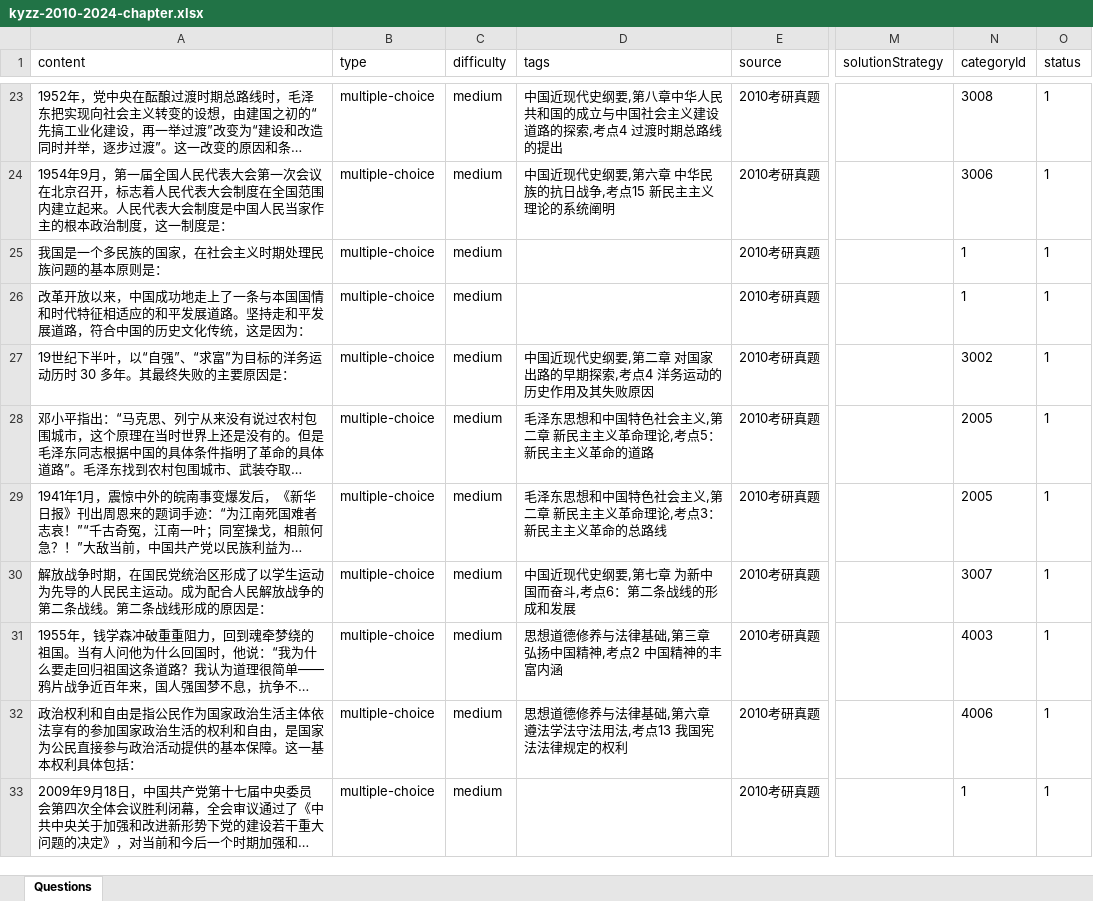
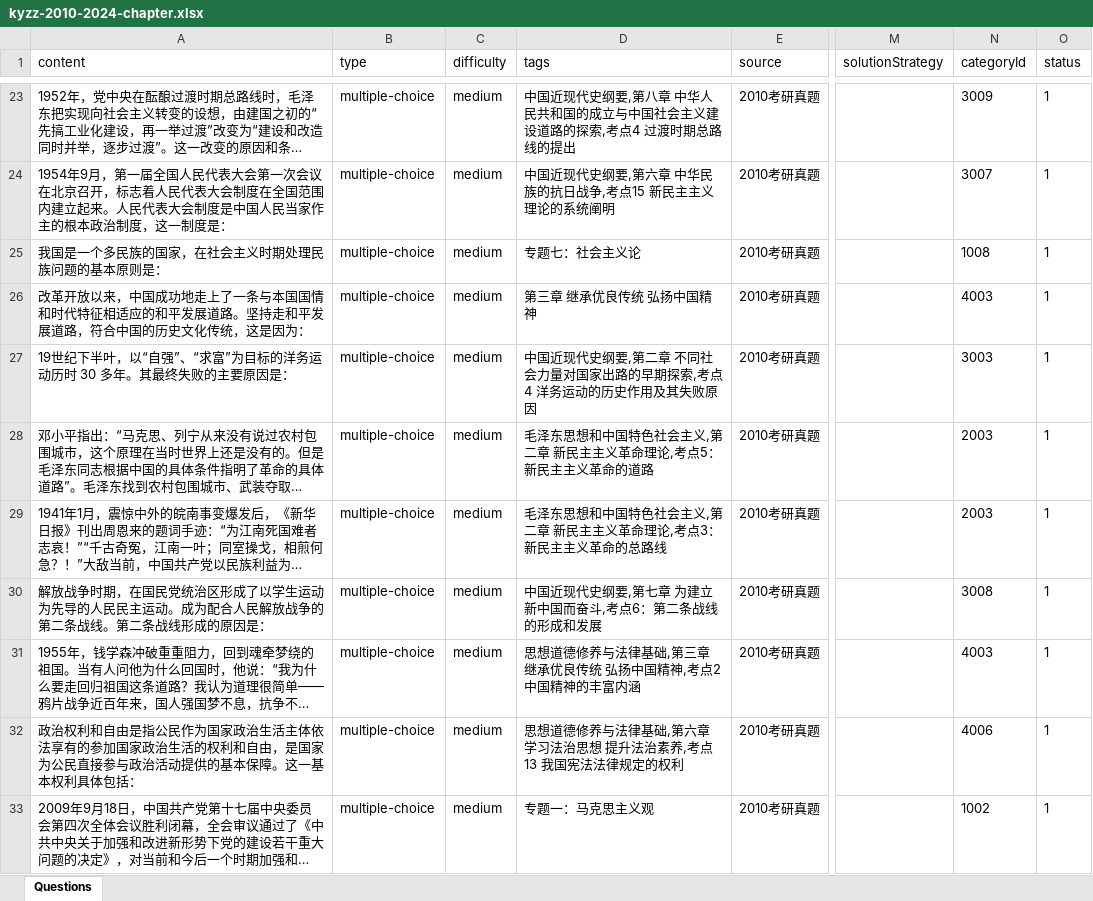
Before and after one commit to kkkkck/4.13bs, an Excel workbook: dataset/exports/kyzz-2010-2024-chapter.xlsx, sheet Questions, drawn as a sheet; only a part is shown, gaps mark what is left out; long unchanged cells end in …; values as stored, in another font and other column widths than the file's, no borders; the diff covers the shown part only; the diff names each change by its address in the sheet, - before the commit and + after, or states it on an @@ line.

```diff
--- a/dataset/exports/kyzz-2010-2024-chapter.xlsx (sheet Questions)
+++ b/dataset/exports/kyzz-2010-2024-chapter.xlsx (sheet Questions)
-D23 (tags): …,第八章中华人民…
+D23 (tags): …,第八章 中华人民…
-N23 (categoryId): 3008
+N23 (categoryId): 3009
-N24 (categoryId): 3006
+N24 (categoryId): 3007
-D25 (tags): (empty)
+D25 (tags): 专题七：社会主义论
-N25 (categoryId): 1
+N25 (categoryId): 1008
-D26 (tags): (empty)
+D26 (tags): 第三章 继承优良传统 弘扬中国精神
-N26 (categoryId): 1
+N26 (categoryId): 4003
-D27 (tags): …第二章 对国家出…
+D27 (tags): …第二章 不同社会力量对国家出…
-N27 (categoryId): 3002
+N27 (categoryId): 3003
-N28:N29 (categoryId): 2005
+N28:N29 (categoryId): 2003
-D30 (tags): 中国近现代史纲要,第七章 为新中国而奋斗,考点6：第二条战线的形成和发展
+D30 (tags): 中国近现代史纲要,第七章 为建立新中国而奋斗,考点6：第二条战线的形成和发展
-N30 (categoryId): 3007
+N30 (categoryId): 3008
-D31 (tags): 思想道德修养与法律基础,第三章 弘扬中国精神,考点2 中国精神的丰富内涵
+D31 (tags): 思想道德修养与法律基础,第三章 继承优良传统 弘扬中国精神,考点2 中国精神的丰富内涵
-D32 (tags): 思想道德修养与法律基础,第六章 遵法学法守法用法,考点13 我国宪法法律规定的权利
+D32 (tags): 思想道德修养与法律基础,第六章 学习法治思想 提升法治素养,考点13 我国宪法法律规定的权利
-D33 (tags): (empty)
+D33 (tags): 专题一：马克思主义观
-N33 (categoryId): 1
+N33 (categoryId): 1002
```
Also changed, not shown: 790 edited cells elsewhere in this sheet, dataset/exports/kyzz-2010-2024.xlsx, dataset/exports/xiaoxiurong-1000ti-2022-chapter.xlsx, 28 other files.
